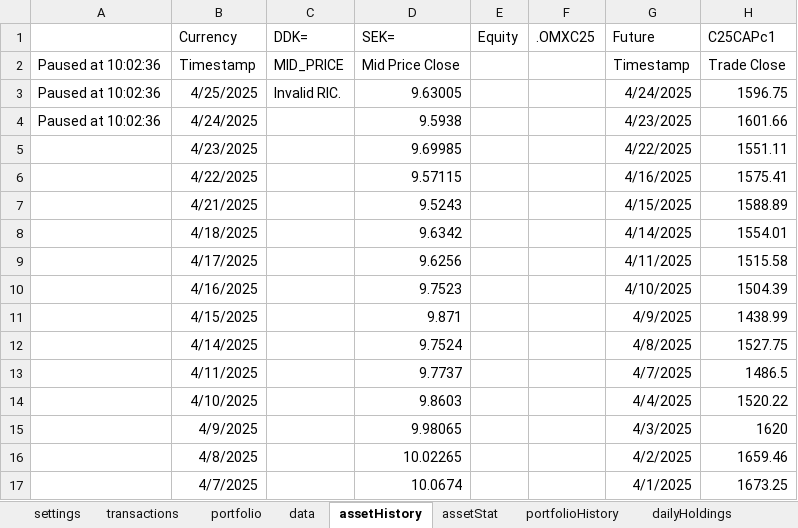
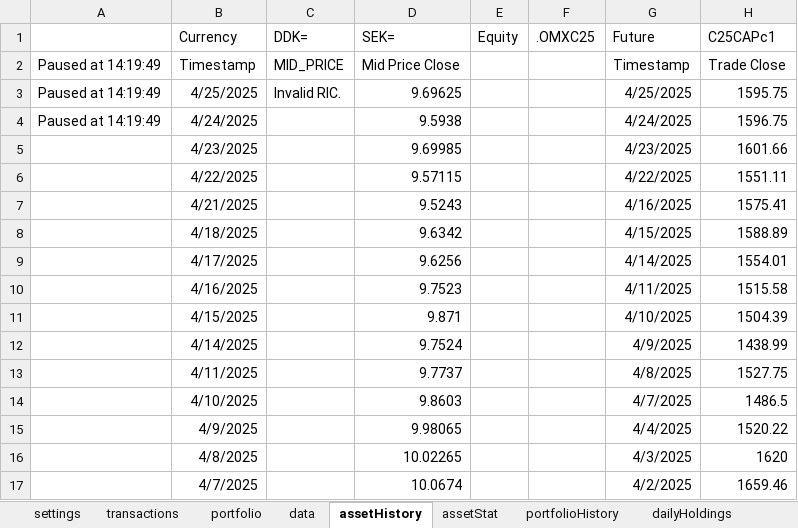
Before and after one commit to ErikssonWilliam/Portfolio-Management, an Excel workbook: Project 3/portfolioManagerV4projekt3.xlsm, sheet assetHistory, drawn as a sheet; only a part is shown; values as stored, in another font and other column widths than the file's, no borders; the diff covers the shown part only; the diff names each change by its address in the sheet, - before the commit and + after, or states it on an @@ line.

Commit message:
started project 4

```diff
--- a/Project 3/portfolioManagerV4projekt3.xlsm (sheet assetHistory)
+++ b/Project 3/portfolioManagerV4projekt3.xlsm (sheet assetHistory)
-A2:A4: Paused at 10:02:36
+A2:A4: Paused at 14:19:49
-D3 (SEK=): 9.63005
+D3 (SEK=): 9.69625
-G3 (Future): 4/24/2025
+G3 (Future): 4/25/2025
-H3 (C25CAPc1): 1596.75
+H3 (C25CAPc1): 1595.75
-G4 (Future): 4/23/2025
+G4 (Future): 4/24/2025
-H4 (C25CAPc1): 1601.66
+H4 (C25CAPc1): 1596.75
-G5 (Future): 4/22/2025
+G5 (Future): 4/23/2025
-H5 (C25CAPc1): 1551.11
+H5 (C25CAPc1): 1601.66
-G6 (Future): 4/16/2025
+G6 (Future): 4/22/2025
-H6 (C25CAPc1): 1575.41
+H6 (C25CAPc1): 1551.11
-G7 (Future): 4/15/2025
+G7 (Future): 4/16/2025
-H7 (C25CAPc1): 1588.89
+H7 (C25CAPc1): 1575.41
-G8 (Future): 4/14/2025
+G8 (Future): 4/15/2025
-H8 (C25CAPc1): 1554.01
+H8 (C25CAPc1): 1588.89
-G9 (Future): 4/11/2025
+G9 (Future): 4/14/2025
-H9 (C25CAPc1): 1515.58
+H9 (C25CAPc1): 1554.01
-G10 (Future): 4/10/2025
+G10 (Future): 4/11/2025
-H10 (C25CAPc1): 1504.39
+H10 (C25CAPc1): 1515.58
-G11 (Future): 4/9/2025
+G11 (Future): 4/10/2025
-H11 (C25CAPc1): 1438.99
+H11 (C25CAPc1): 1504.39
-G12 (Future): 4/8/2025
+G12 (Future): 4/9/2025
-H12 (C25CAPc1): 1527.75
+H12 (C25CAPc1): 1438.99
-G13 (Future): 4/7/2025
+G13 (Future): 4/8/2025
-H13 (C25CAPc1): 1486.5
+H13 (C25CAPc1): 1527.75
-G14 (Future): 4/4/2025
+G14 (Future): 4/7/2025
-H14 (C25CAPc1): 1520.22
+H14 (C25CAPc1): 1486.5
-G15 (Future): 4/3/2025
+G15 (Future): 4/4/2025
-H15 (C25CAPc1): 1620
+H15 (C25CAPc1): 1520.22
-G16 (Future): 4/2/2025
+G16 (Future): 4/3/2025
-H16 (C25CAPc1): 1659.46
+H16 (C25CAPc1): 1620
-G17 (Future): 4/1/2025
+G17 (Future): 4/2/2025
-H17 (C25CAPc1): 1673.25
+H17 (C25CAPc1): 1659.46
```
Also changed, not shown: 970 edited cells elsewhere in this sheet, sheet Refinitiv, sheet Answer, sheet transactions, sheet data, sheet portfolio, 5 other files.
